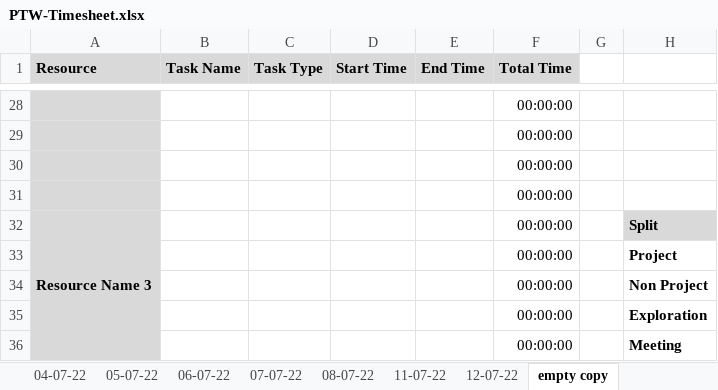
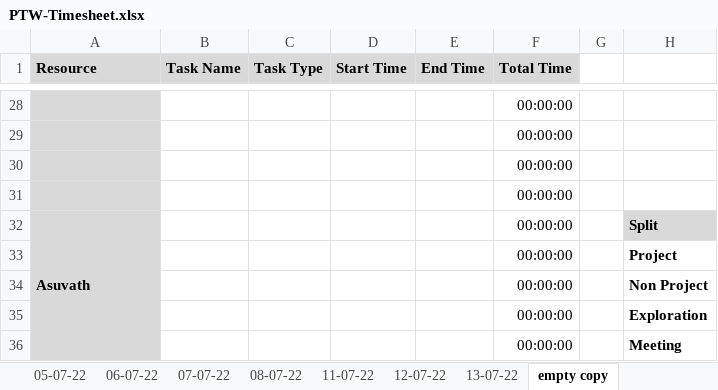
Before and after one commit to TEAM-EUPHORIA/TEAM-EUPHORIA-TMS, an Excel workbook: Process/Timesheet/PTW-Timesheet.xlsx, sheet empty copy, drawn as a sheet; only a part is shown, gaps mark what is left out; values as stored, in another font and other column widths than the file's, no borders; conditional formats not drawn; the diff names each change by its address in the sheet, - before the commit and + after, or states it on an @@ line.

Commit message:
gokul updated time sheet

```diff
--- a/Process/Timesheet/PTW-Timesheet.xlsx (sheet empty copy)
+++ b/Process/Timesheet/PTW-Timesheet.xlsx (sheet empty copy)
+sheet tab: 13-07-22
-A32 (Resource): Resource Name 3
+A32 (Resource): Asuvath
```
Also changed, not shown: sheet 12-07-22.
